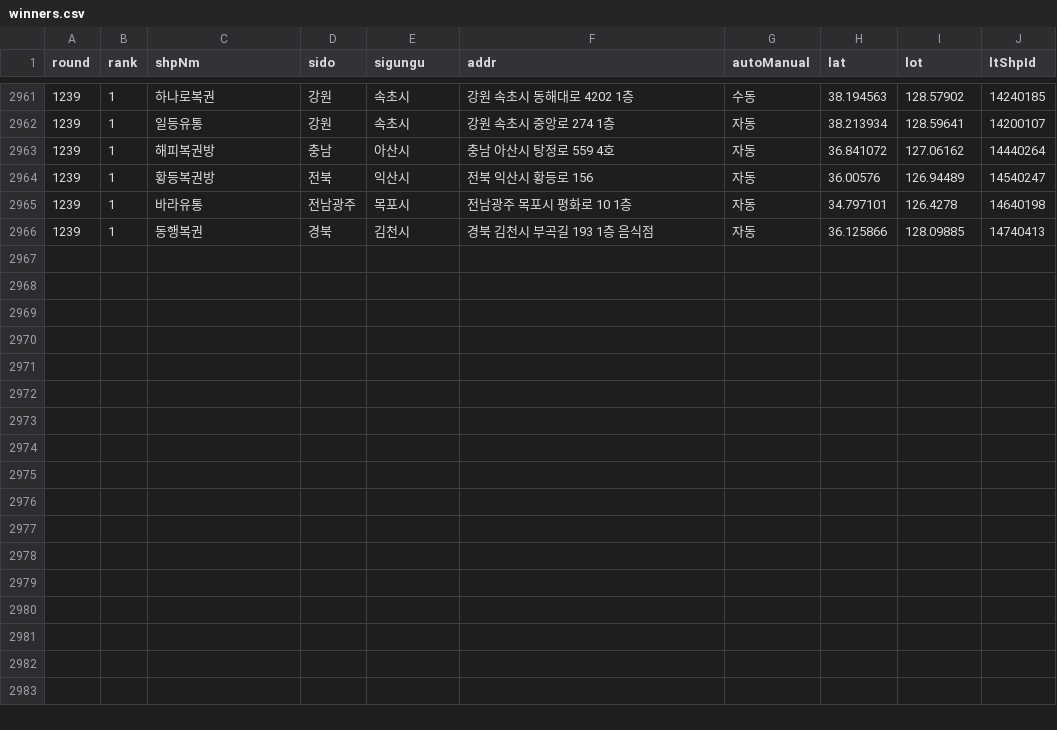
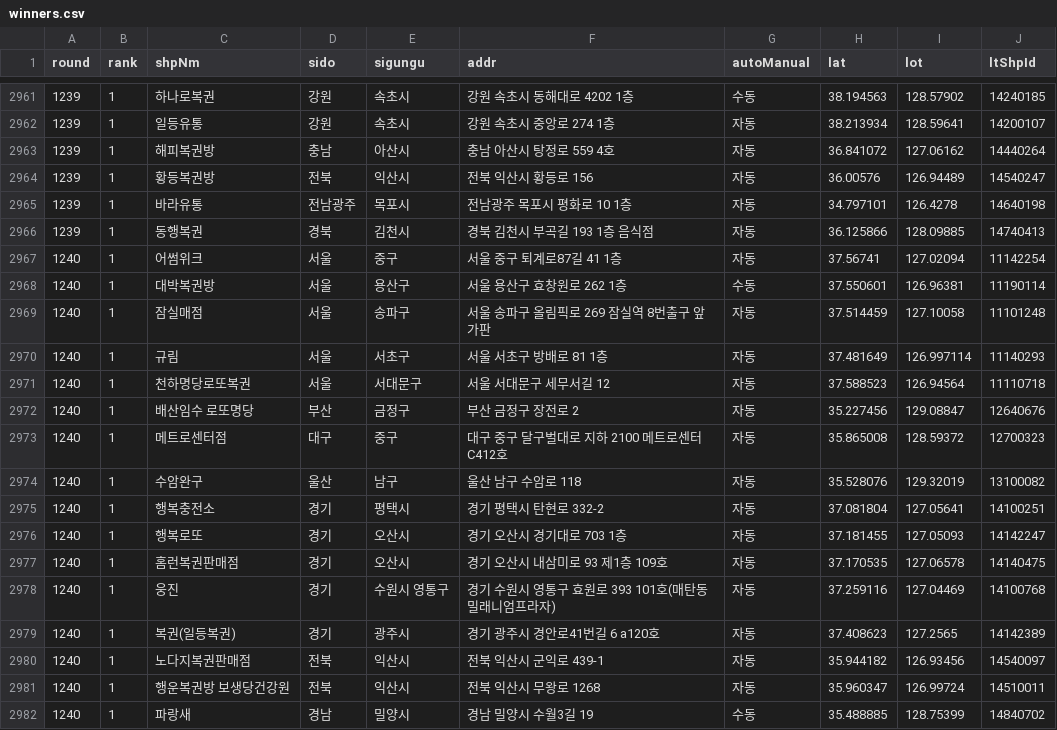
Before and after one commit to brian5241/lotto-store-stats, a CSV file: data/winners.csv, drawn as a sheet; only a part is shown, gaps mark what is left out; the diff names each change by its address in the sheet, - before the commit and + after, or states it on an @@ line.

```diff
--- a/data/winners.csv
+++ b/data/winners.csv
+row 2967: 1240 | 1 | 어썸위크 | 서울 | 중구 | 서울 중구 퇴계로87길 41 1층 | 자동 | 37.56741 | 127.02094 | 11142254
+row 2968: 1240 | 1 | 대박복권방 | 서울 | 용산구 | 서울 용산구 효창원로 262 1층 | 수동 | 37.550601 | 126.96381 | 11190114
+row 2969: 1240 | 1 | 잠실매점 | 서울 | 송파구 | 서울 송파구 올림픽로 269 잠실역 8번출구 앞 가판 | 자동 | 37.514459 | 127.10058 | 11101248
+row 2970: 1240 | 1 | 규림 | 서울 | 서초구 | 서울 서초구 방배로 81 1층 | 자동 | 37.481649 | 126.997114 | 11140293
+row 2971: 1240 | 1 | 천하명당로또복권 | 서울 | 서대문구 | 서울 서대문구 세무서길 12 | 자동 | 37.588523 | 126.94564 | 11110718
+row 2972: 1240 | 1 | 배산임수 로또명당 | 부산 | 금정구 | 부산 금정구 장전로 2 | 자동 | 35.227456 | 129.08847 | 12640676
+row 2973: 1240 | 1 | 메트로센터점 | 대구 | 중구 | 대구 중구 달구벌대로 지하 2100 메트로센터C412호 | 자동 | 35.865008 | 128.59372 | 12700323
+row 2974: 1240 | 1 | 수암완구 | 울산 | 남구 | 울산 남구 수암로 118 | 자동 | 35.528076 | 129.32019 | 13100082
+row 2975: 1240 | 1 | 행복충전소 | 경기 | 평택시 | 경기 평택시 탄현로 332-2 | 자동 | 37.081804 | 127.05641 | 14100251
+row 2976: 1240 | 1 | 행복로또 | 경기 | 오산시 | 경기 오산시 경기대로 703 1층 | 자동 | 37.181455 | 127.05093 | 14142247
+row 2977: 1240 | 1 | 홈런복권판매점 | 경기 | 오산시 | 경기 오산시 내삼미로 93 제1층 109호 | 자동 | 37.170535 | 127.06578 | 14140475
+row 2978: 1240 | 1 | 웅진 | 경기 | 수원시 영통구 | 경기 수원시 영통구 효원로 393 101호(매탄동 밀래니엄프라자) | 자동 | 37.259116 | 127.04469 | 14100768
+row 2979: 1240 | 1 | 복권(일등복권) | 경기 | 광주시 | 경기 광주시 경안로41번길 6 a120호 | 자동 | 37.408623 | 127.2565 | 14142389
+row 2980: 1240 | 1 | 노다지복권판매점 | 전북 | 익산시 | 전북 익산시 군익로 439-1 | 자동 | 35.944182 | 126.93456 | 14540097
+row 2981: 1240 | 1 | 행운복권방 보생당건강원 | 전북 | 익산시 | 전북 익산시 무왕로 1268 | 자동 | 35.960347 | 126.99724 | 14510011
+row 2982: 1240 | 1 | 파랑새 | 경남 | 밀양시 | 경남 밀양시 수월3길 19 | 수동 | 35.488885 | 128.75399 | 14840702
```
Also changed, not shown: 3 other files.
